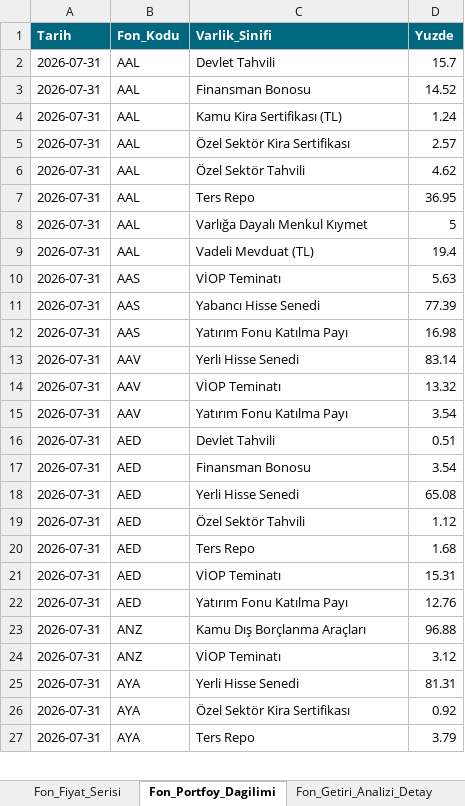
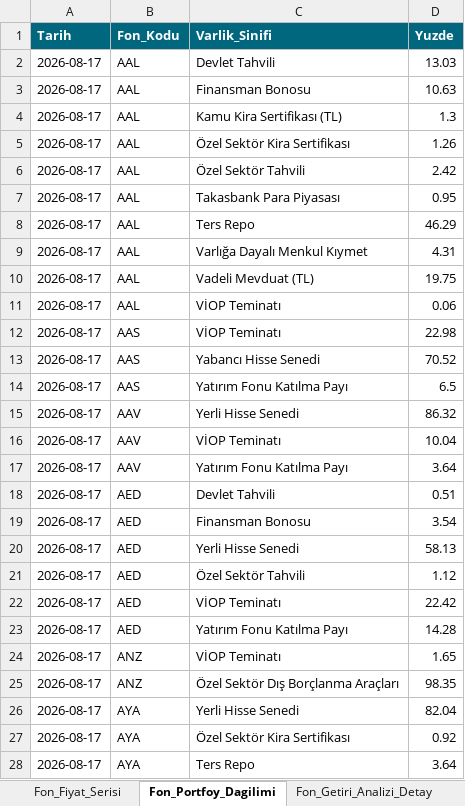
Before and after one commit to metetezel/ata-portfoy-sunum, an Excel workbook: Veri_Kaynagi.xlsx, sheet Fon_Portfoy_Dagilimi, drawn as a sheet; only a part is shown; values as stored, in another font and other column widths than the file's, no borders; removed rows and columns are numbered as before the commit, all else as after; the diff covers the shown part only; the diff names each change by its address in the sheet, - before the commit and + after, or states it on an @@ line.

```diff
--- a/Veri_Kaynagi.xlsx (sheet Fon_Portfoy_Dagilimi)
+++ b/Veri_Kaynagi.xlsx (sheet Fon_Portfoy_Dagilimi)
-A2:A6 (Tarih): 2026-07-31
+A2:A6 (Tarih): 2026-08-17
-D2 (Yuzde): 15.7
+D2 (Yuzde): 13.03
-D3 (Yuzde): 14.52
+D3 (Yuzde): 10.63
-D4 (Yuzde): 1.24
+D4 (Yuzde): 1.3
-D5 (Yuzde): 2.57
+D5 (Yuzde): 1.26
-D6 (Yuzde): 4.62
+D6 (Yuzde): 2.42
+row 7: 2026-08-17 | AAL | Takasbank Para Piyasası | 0.95
-A8:A10 (Tarih): 2026-07-31
+A8:A10 (Tarih): 2026-08-17
-D8 (Yuzde): 36.95
+D8 (Yuzde): 46.29
-D9 (Yuzde): 5
+D9 (Yuzde): 4.31
-D10 (Yuzde): 19.4
+D10 (Yuzde): 19.75
+row 11: 2026-08-17 | AAL | VİOP Teminatı | 0.06
-A12:A21 (Tarih): 2026-07-31
+A12:A21 (Tarih): 2026-08-17
-D12 (Yuzde): 5.63
+D12 (Yuzde): 22.98
-D13 (Yuzde): 77.39
+D13 (Yuzde): 70.52
-D14 (Yuzde): 16.98
+D14 (Yuzde): 6.5
-D15 (Yuzde): 83.14
+D15 (Yuzde): 86.32
-D16 (Yuzde): 13.32
+D16 (Yuzde): 10.04
-D17 (Yuzde): 3.54
+D17 (Yuzde): 3.64
-D20 (Yuzde): 65.08
+D20 (Yuzde): 58.13
-row 20: 2026-07-31 | AED | Ters Repo | 1.68
-A22:A23 (Tarih): 2026-07-31
+A22:A23 (Tarih): 2026-08-17
-D22 (Yuzde): 15.31
+D22 (Yuzde): 22.42
-D23 (Yuzde): 12.76
+D23 (Yuzde): 14.28
-row 23: 2026-07-31 | ANZ | Kamu Dış Borçlanma Araçları | 96.88
-A24 (Tarih): 2026-07-31
+A24 (Tarih): 2026-08-17
-D24 (Yuzde): 3.12
+D24 (Yuzde): 1.65
+row 25: 2026-08-17 | ANZ | Özel Sektör Dış Borçlanma Araçları | 98.35
-A26:A28 (Tarih): 2026-07-31
+A26:A28 (Tarih): 2026-08-17
-D26 (Yuzde): 81.31
+D26 (Yuzde): 82.04
-D28 (Yuzde): 3.79
+D28 (Yuzde): 3.64
```
Also changed, not shown: 2 added rows and 62 edited cells elsewhere in this sheet, sheet Fon_Performans, sheet Fon_Performans_Ek_Kriter, sheet Peer_PE_Karsilastirma, sheet Fon_Getiri_Analizi_Detay, sheet Ata_Fonlari_Performans_Ozet_YBB, sheet Ata_Fonlari_Performans_Ozet, 5 more sheets, 25 other files.
